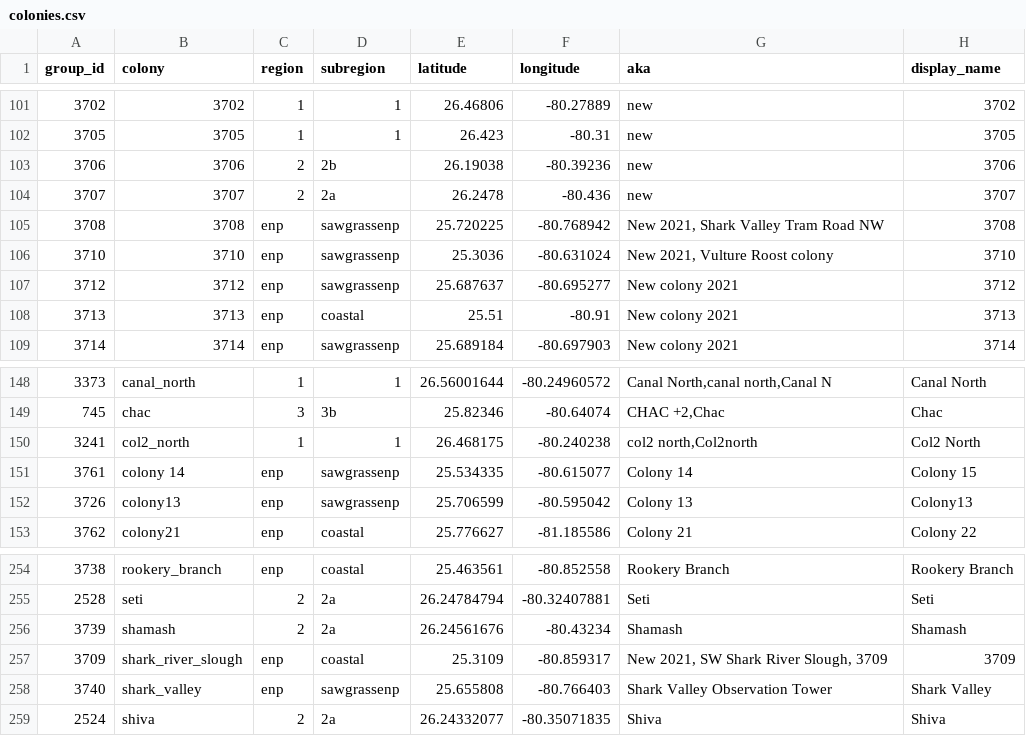
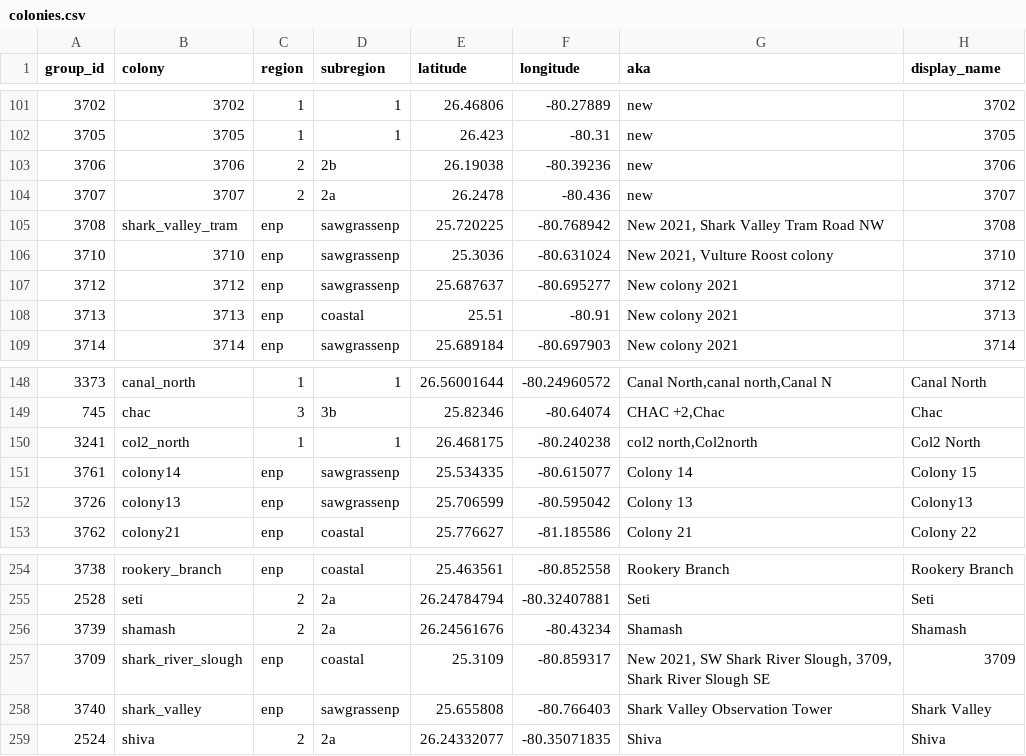
Before and after one commit to weecology/EvergladesWadingBird, a CSV file: SiteandMethods/colonies.csv, drawn as a sheet; only a part is shown, gaps mark what is left out.

Commit message:
Add Everglades 2023 data [minor]

```diff
--- a/SiteandMethods/colonies.csv
+++ b/SiteandMethods/colonies.csv
@@ -104,3 +104,3 @@
 3707,3707,2,2a,26.2478,-80.436,"new","3707"
-3708,3708,enp,sawgrassenp,25.720225,-80.768942,"New 2021, Shark Valley Tram Road NW","3708"
+3708,shark_valley_tram,enp,sawgrassenp,25.720225,-80.768942,"New 2021, Shark Valley Tram Road NW","3708"
 3710,3710,enp,sawgrassenp,25.3036,-80.631024,"New 2021, Vulture Roost colony","3710"
@@ -150,3 +150,3 @@
 3241,col2_north,1,1,26.468175,-80.240238,"col2 north,Col2north","Col2 North"
-3761,colony 14,enp,sawgrassenp,25.534335,-80.615077,"Colony 14","Colony 15"
+3761,colony14,enp,sawgrassenp,25.534335,-80.615077,"Colony 14","Colony 15"
 3726,colony13,enp,sawgrassenp,25.706599,-80.595042,"Colony 13","Colony13"
@@ -256,3 +256,3 @@
 3739,shamash,2,2a,26.24561676,-80.43234,"Shamash","Shamash"
-3709,shark_river_slough,enp,coastal,25.3109,-80.859317,"New 2021, SW Shark River Slough, 3709","3709"
+3709,shark_river_slough,enp,coastal,25.3109,-80.859317,"New 2021, SW Shark River Slough, 3709, Shark River Slough SE","3709"
 3740,shark_valley,enp,sawgrassenp,25.655808,-80.766403,"Shark Valley Observation Tower","Shark Valley"
```
Also changed, not shown: 3 other files.
